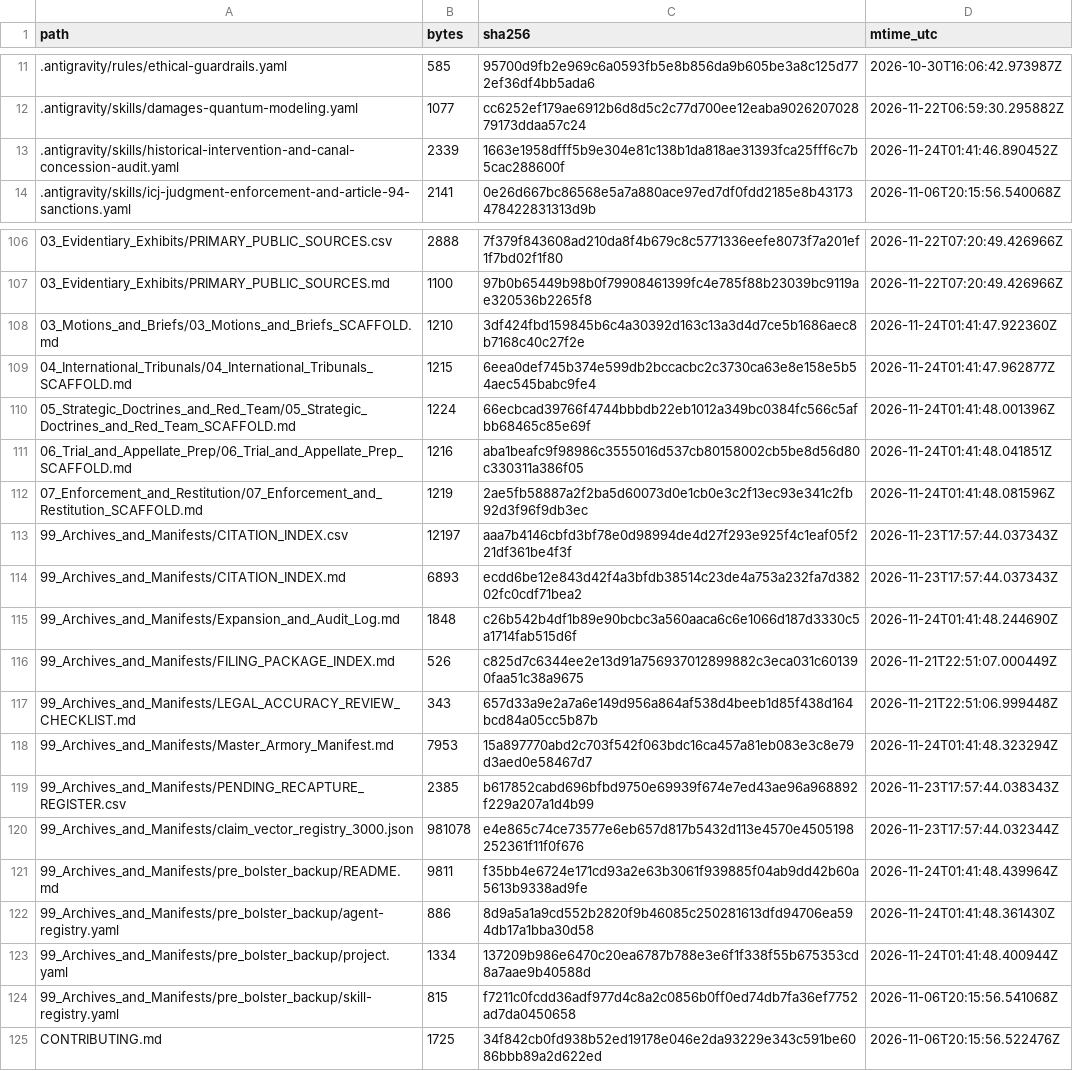
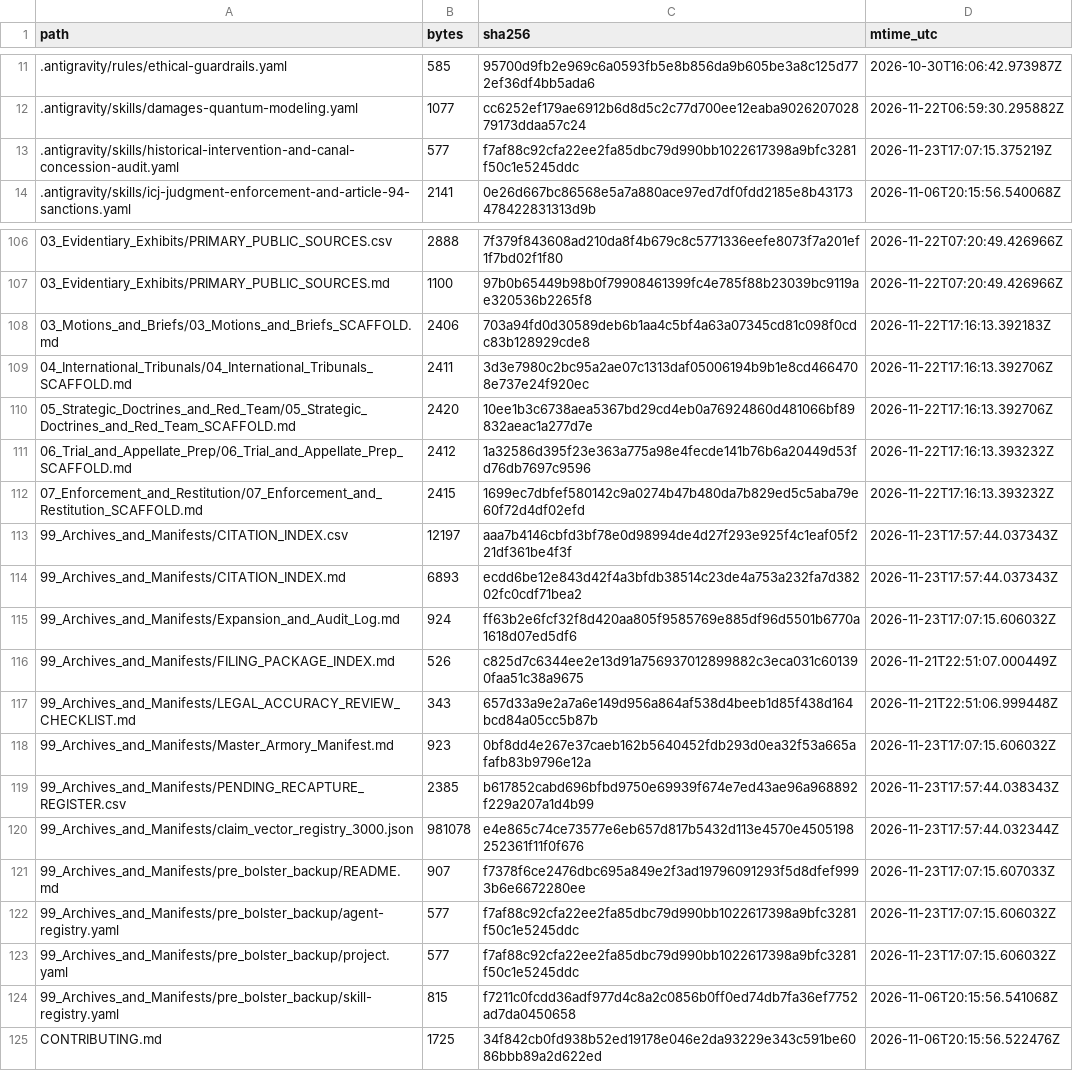
Before and after one commit to GlobalRestitutionAlliance/turtle-island-us-ca-la-posta-band-of-diegueno-mission-indian-master-litigation, a CSV file: 99_Archives_and_Manifests/MANIFEST_SHA256.csv, drawn as a sheet; only a part is shown, gaps mark what is left out; the diff covers the shown part only.

```diff
--- a/99_Archives_and_Manifests/MANIFEST_SHA256.csv
+++ b/99_Archives_and_Manifests/MANIFEST_SHA256.csv
@@ -12,3 +12,3 @@ path,bytes,sha256,mtime_utc
 .antigravity/skills/damages-quantum-modeling.yaml,1077,cc6252ef179ae6912b6d8d5c2c77d700ee12eaba902620702879173ddaa57c24,2026-11-22T06:59:30.295882Z
-.antigravity/skills/historical-intervention-and-canal-concession-audit.yaml,2339,1663e1958dfff5b9e304e81c138b1da818ae31393fca25fff6c7b5cac288600f,2026-11-24T01:41:46.890452Z
+.antigravity/skills/historical-intervention-and-canal-concession-audit.yaml,577,f7af88c92cfa22ee2fa85dbc79d990bb1022617398a9bfc3281f50c1e5245ddc,2026-11-23T17:07:15.375219Z
 .antigravity/skills/icj-judgment-enforcement-and-article-94-sanctions.yaml,2141,0e26d667bc86568e5a7a880ace97ed7df0fdd2185e8b43173478422831313d9b,2026-11-06T20:15:56.540068Z
@@ -107,18 +107,18 @@ path,bytes,sha256,mtime_utc
 03_Evidentiary_Exhibits/PRIMARY_PUBLIC_SOURCES.md,1100,97b0b65449b98b0f79908461399fc4e785f88b23039bc9119ae320536b2265f8,2026-11-22T07:20:49.426966Z
-03_Motions_and_Briefs/03_Motions_and_Briefs_SCAFFOLD.md,1210,3df424fbd159845b6c4a30392d163c13a3d4d7ce5b1686aec8b7168c40c27f2e,2026-11-24T01:41:47.922360Z
-04_International_Tribunals/04_International_Tribunals_SCAFFOLD.md,1215,6eea0def745b374e599db2bccacbc2c3730ca63e8e158e5b54aec545babc9fe4,2026-11-24T01:41:47.962877Z
-05_Strategic_Doctrines_and_Red_Team/05_Strategic_Doctrines_and_Red_Team_SCAFFOLD.md,1224,66ecbcad39766f4744bbbdb22eb1012a349bc0384fc566c5afbb68465c85e69f,2026-11-24T01:41:48.001396Z
-06_Trial_and_Appellate_Prep/06_Trial_and_Appellate_Prep_SCAFFOLD.md,1216,aba1beafc9f98986c3555016d537cb80158002cb5be8d56d80c330311a386f05,2026-11-24T01:41:48.041851Z
-07_Enforcement_and_Restitution/07_Enforcement_and_Restitution_SCAFFOLD.md,1219,2ae5fb58887a2f2ba5d60073d0e1cb0e3c2f13ec93e341c2fb92d3f96f9db3ec,2026-11-24T01:41:48.081596Z
+03_Motions_and_Briefs/03_Motions_and_Briefs_SCAFFOLD.md,2406,703a94fd0d30589deb6b1aa4c5bf4a63a07345cd81c098f0cdc83b128929cde8,2026-11-22T17:16:13.392183Z
+04_International_Tribunals/04_International_Tribunals_SCAFFOLD.md,2411,3d3e7980c2bc95a2ae07c1313daf05006194b9b1e8cd4664708e737e24f920ec,2026-11-22T17:16:13.392706Z
+05_Strategic_Doctrines_and_Red_Team/05_Strategic_Doctrines_and_Red_Team_SCAFFOLD.md,2420,10ee1b3c6738aea5367bd29cd4eb0a76924860d481066bf89832aeac1a277d7e,2026-11-22T17:16:13.392706Z
+06_Trial_and_Appellate_Prep/06_Trial_and_Appellate_Prep_SCAFFOLD.md,2412,1a32586d395f23e363a775a98e4fecde141b76b6a20449d53fd76db7697c9596,2026-11-22T17:16:13.393232Z
+07_Enforcement_and_Restitution/07_Enforcement_and_Restitution_SCAFFOLD.md,2415,1699ec7dbfef580142c9a0274b47b480da7b829ed5c5aba79e60f72d4df02efd,2026-11-22T17:16:13.393232Z
 99_Archives_and_Manifests/CITATION_INDEX.csv,12197,aaa7b4146cbfd3bf78e0d98994de4d27f293e925f4c1eaf05f221df361be4f3f,2026-11-23T17:57:44.037343Z
 99_Archives_and_Manifests/CITATION_INDEX.md,6893,ecdd6be12e843d42f4a3bfdb38514c23de4a753a232fa7d38202fc0cdf71bea2,2026-11-23T17:57:44.037343Z
-99_Archives_and_Manifests/Expansion_and_Audit_Log.md,1848,c26b542b4df1b89e90bcbc3a560aaca6c6e1066d187d3330c5a1714fab515d6f,2026-11-24T01:41:48.244690Z
+99_Archives_and_Manifests/Expansion_and_Audit_Log.md,924,ff63b2e6fcf32f8d420aa805f9585769e885df96d5501b6770a1618d07ed5df6,2026-11-23T17:07:15.606032Z
 99_Archives_and_Manifests/FILING_PACKAGE_INDEX.md,526,c825d7c6344ee2e13d91a756937012899882c3eca031c601390faa51c38a9675,2026-11-21T22:51:07.000449Z
 99_Archives_and_Manifests/LEGAL_ACCURACY_REVIEW_CHECKLIST.md,343,657d33a9e2a7a6e149d956a864af538d4beeb1d85f438d164bcd84a05cc5b87b,2026-11-21T22:51:06.999448Z
-99_Archives_and_Manifests/Master_Armory_Manifest.md,7953,15a897770abd2c703f542f063bdc16ca457a81eb083e3c8e79d3aed0e58467d7,2026-11-24T01:41:48.323294Z
+99_Archives_and_Manifests/Master_Armory_Manifest.md,923,0bf8dd4e267e37caeb162b5640452fdb293d0ea32f53a665afafb83b9796e12a,2026-11-23T17:07:15.606032Z
 99_Archives_and_Manifests/PENDING_RECAPTURE_REGISTER.csv,2385,b617852cabd696bfbd9750e69939f674e7ed43ae96a968892f229a207a1d4b99,2026-11-23T17:57:44.038343Z
 99_Archives_and_Manifests/claim_vector_registry_3000.json,981078,e4e865c74ce73577e6eb657d817b5432d113e4570e4505198252361f11f0f676,2026-11-23T17:57:44.032344Z
-99_Archives_and_Manifests/pre_bolster_backup/README.md,9811,f35bb4e6724e171cd93a2e63b3061f939885f04ab9dd42b60a5613b9338ad9fe,2026-11-24T01:41:48.439964Z
-99_Archives_and_Manifests/pre_bolster_backup/agent-registry.yaml,886,8d9a5a1a9cd552b2820f9b46085c250281613dfd94706ea594db17a1bba30d58,2026-11-24T01:41:48.361430Z
-99_Archives_and_Manifests/pre_bolster_backup/project.yaml,1334,137209b986e6470c20ea6787b788e3e6f1f338f55b675353cd8a7aae9b40588d,2026-11-24T01:41:48.400944Z
+99_Archives_and_Manifests/pre_bolster_backup/README.md,907,f7378f6ce2476dbc695a849e2f3ad19796091293f5d8dfef9993b6e6672280ee,2026-11-23T17:07:15.607033Z
+99_Archives_and_Manifests/pre_bolster_backup/agent-registry.yaml,577,f7af88c92cfa22ee2fa85dbc79d990bb1022617398a9bfc3281f50c1e5245ddc,2026-11-23T17:07:15.606032Z
+99_Archives_and_Manifests/pre_bolster_backup/project.yaml,577,f7af88c92cfa22ee2fa85dbc79d990bb1022617398a9bfc3281f50c1e5245ddc,2026-11-23T17:07:15.606032Z
 99_Archives_and_Manifests/pre_bolster_backup/skill-registry.yaml,815,f7211c0fcdd36adf977d4c8a2c0856b0ff0ed74db7fa36ef7752ad7da0450658,2026-11-06T20:15:56.541068Z
```
Also changed, not shown: 77 edited cells elsewhere in this file, 37 other files.
